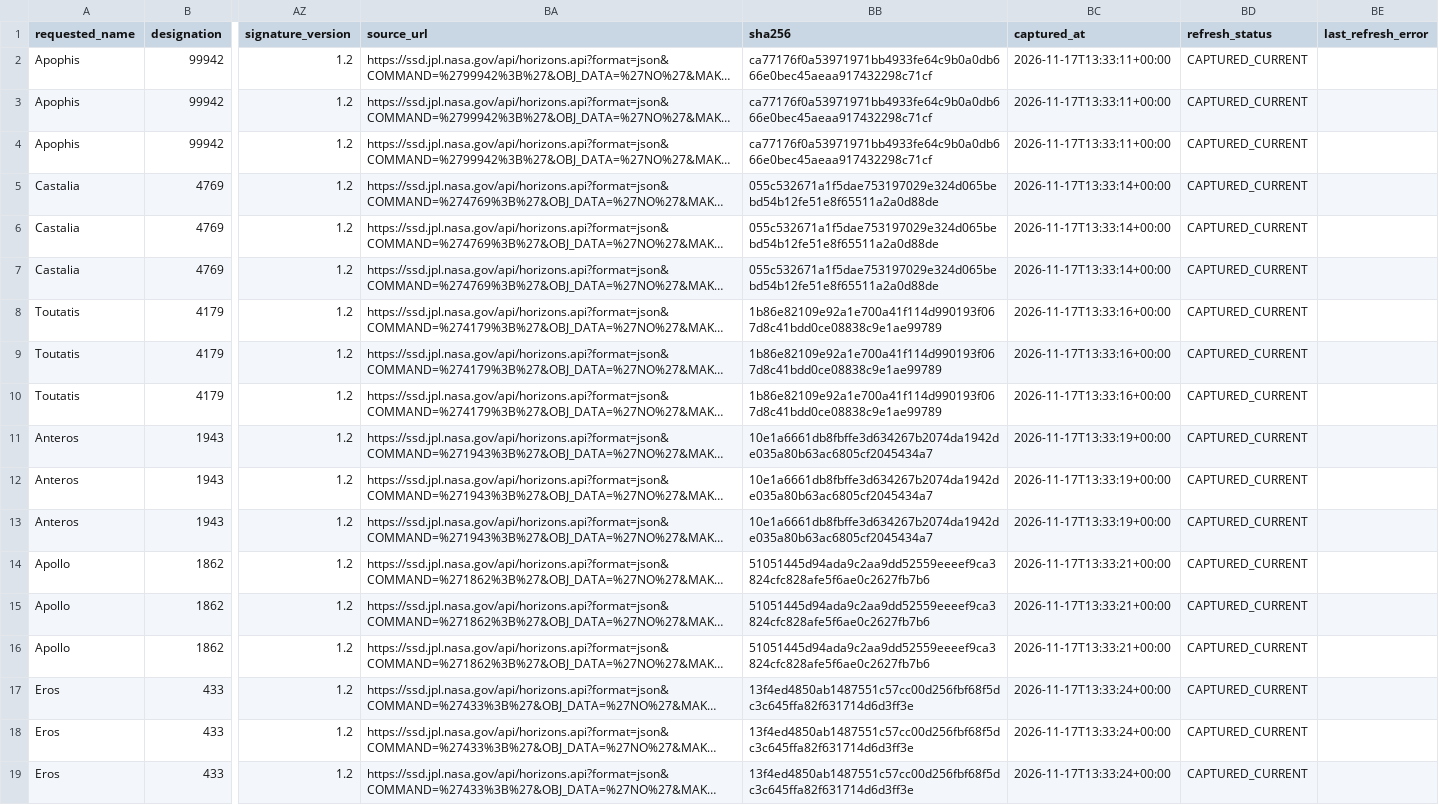
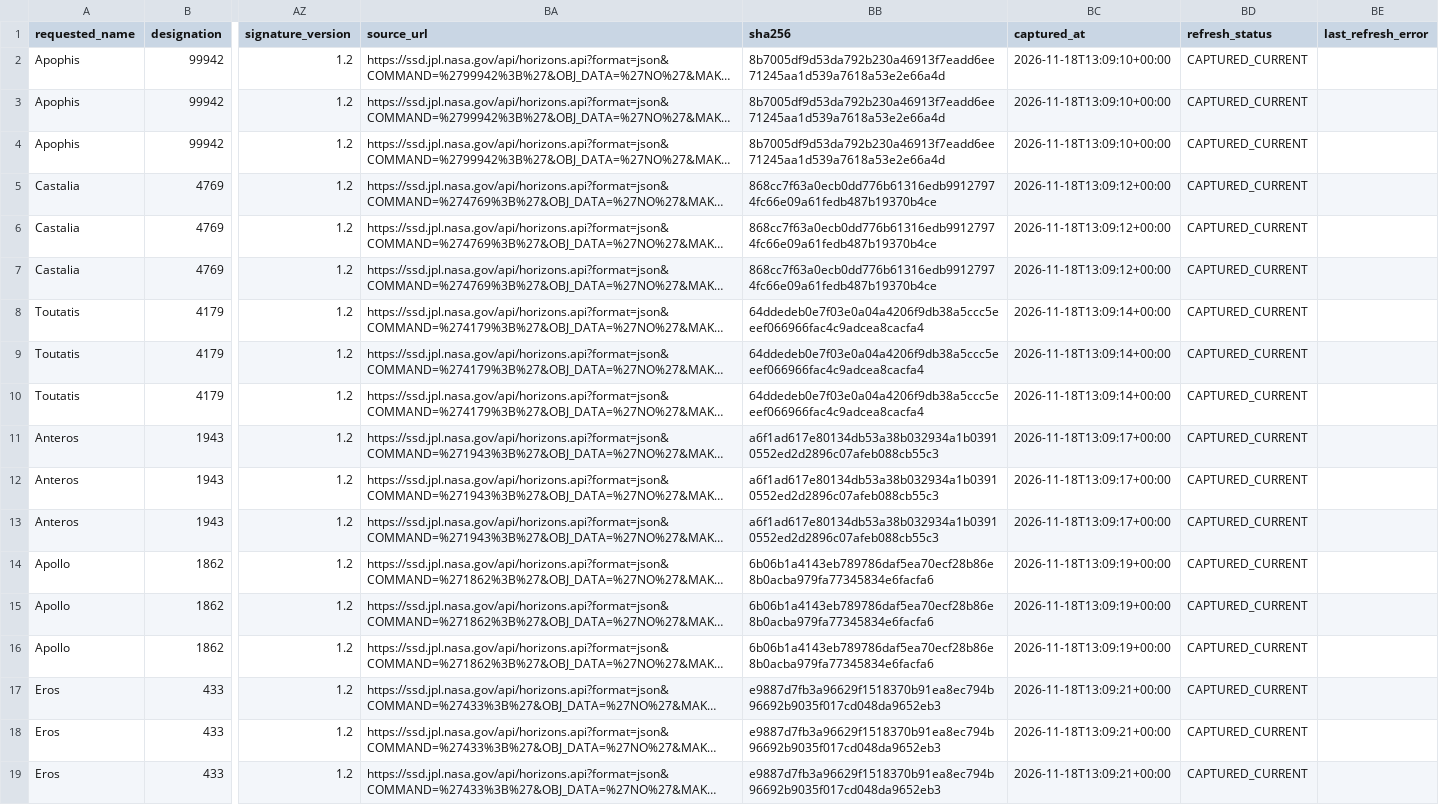
Before and after one commit to achillesromer-coder/Data, a CSV file: data/jpl/horizons/latest/summary.csv, drawn as a sheet; only a part is shown, gaps mark what is left out; long unchanged cells end in …; the diff names each change by its address in the sheet, - before the commit and + after, or states it on an @@ line.

```diff
--- a/data/jpl/horizons/latest/summary.csv
+++ b/data/jpl/horizons/latest/summary.csv
-BB2:BB4 (sha256): ca77176f0a53971971bb4933fe64c9b0a0db666e0bec45aeaa917432298c71cf
+BB2:BB4 (sha256): 8b7005df9d53da792b230a46913f7eadd6ee71245aa1d539a7618a53e2e66a4d
-BC2:BC4 (captured_at): 2026-11-17T13:33:11+00:00
+BC2:BC4 (captured_at): 2026-11-18T13:09:10+00:00
-BB5:BB7 (sha256): 055c532671a1f5dae753197029e324d065bebd54b12fe51e8f65511a2a0d88de
+BB5:BB7 (sha256): 868cc7f63a0ecb0dd776b61316edb99127974fc66e09a61fedb487b19370b4ce
-BC5:BC7 (captured_at): 2026-11-17T13:33:14+00:00
+BC5:BC7 (captured_at): 2026-11-18T13:09:12+00:00
-BB8:BB10 (sha256): 1b86e82109e92a1e700a41f114d990193f067d8c41bdd0ce08838c9e1ae99789
+BB8:BB10 (sha256): 64ddedeb0e7f03e0a04a4206f9db38a5ccc5eeef066966fac4c9adcea8cacfa4
-BC8:BC10 (captured_at): 2026-11-17T13:33:16+00:00
+BC8:BC10 (captured_at): 2026-11-18T13:09:14+00:00
-BB11:BB13 (sha256): 10e1a6661db8fbffe3d634267b2074da1942de035a80b63ac6805cf2045434a7
+BB11:BB13 (sha256): a6f1ad617e80134db53a38b032934a1b03910552ed2d2896c07afeb088cb55c3
-BC11:BC13 (captured_at): 2026-11-17T13:33:19+00:00
+BC11:BC13 (captured_at): 2026-11-18T13:09:17+00:00
-BB14:BB16 (sha256): 51051445d94ada9c2aa9dd52559eeeef9ca3824cfc828afe5f6ae0c2627fb7b6
+BB14:BB16 (sha256): 6b06b1a4143eb789786daf5ea70ecf28b86e8b0acba979fa77345834e6facfa6
-BC14:BC16 (captured_at): 2026-11-17T13:33:21+00:00
+BC14:BC16 (captured_at): 2026-11-18T13:09:19+00:00
-BB17:BB19 (sha256): 13f4ed4850ab1487551c57cc00d256fbf68f5dc3c645ffa82f631714d6d3ff3e
+BB17:BB19 (sha256): e9887d7fb3a96629f1518370b91ea8ec794b96692b9035f017cd048da9652eb3
-BC17:BC19 (captured_at): 2026-11-17T13:33:24+00:00
+BC17:BC19 (captured_at): 2026-11-18T13:09:21+00:00
```
Also changed, not shown: data/jpl/horizons/uncertainty/latest/summary.csv, data/jpl/neighbours/horizons/latest/summary.csv, 47 other files.
